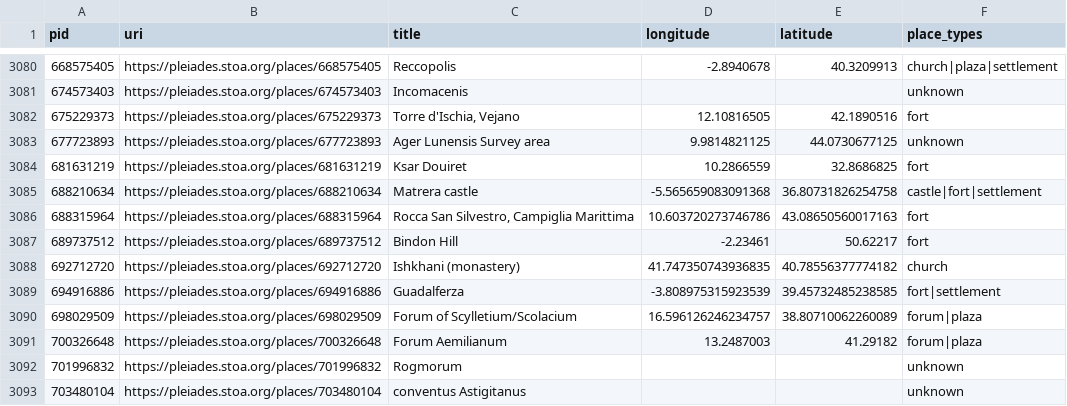
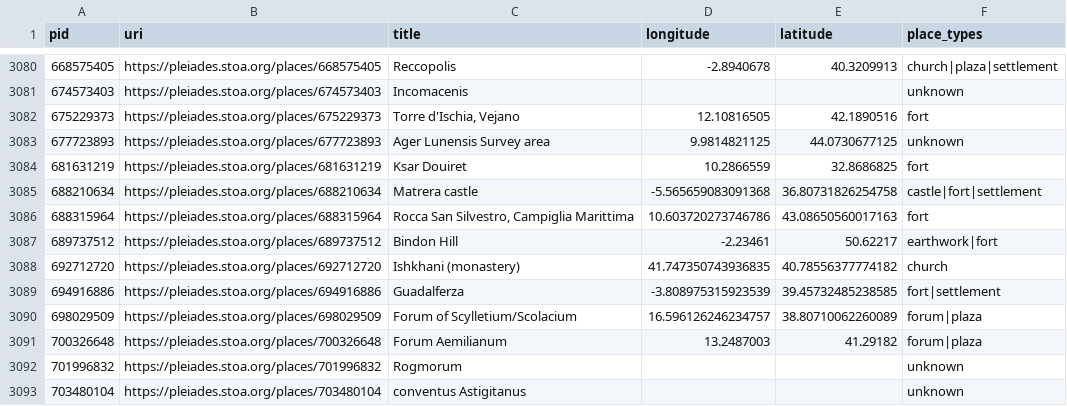
Before and after one commit to isawnyu/pleiades.datasets, a CSV file: data/data_quality/bad_place_type.csv, drawn as a sheet; only a part is shown, gaps mark what is left out.

```diff
--- a/data/data_quality/bad_place_type.csv
+++ b/data/data_quality/bad_place_type.csv
@@ -3086,3 +3086,3 @@ pid,uri,title,longitude,latitude,place_types
 688315964,https://pleiades.stoa.org/places/688315964,"Rocca San Silvestro, Campiglia Marittima",10.603720273746786,43.08650560017163,fort
-689737512,https://pleiades.stoa.org/places/689737512,Bindon Hill,-2.23461,50.62217,fort
+689737512,https://pleiades.stoa.org/places/689737512,Bindon Hill,-2.23461,50.62217,earthwork|fort
 692712720,https://pleiades.stoa.org/places/692712720,Ishkhani (monastery),41.747350743936835,40.78556377774182,church
```
Also changed, not shown: data/data_quality/unelaborated_places.csv, 4 other files.
